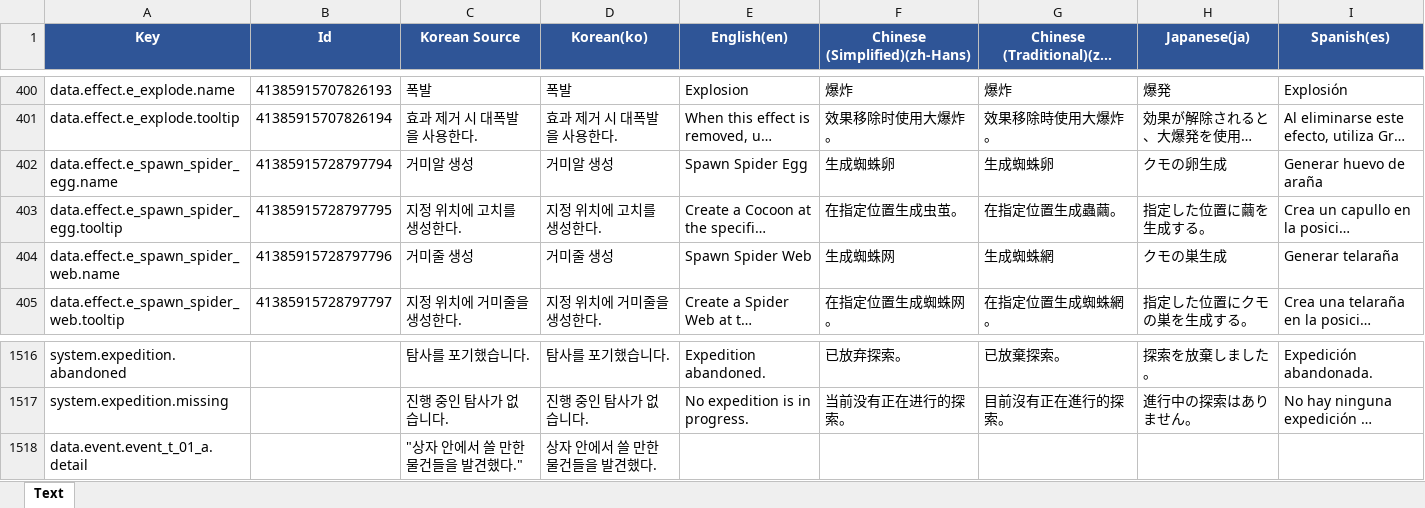
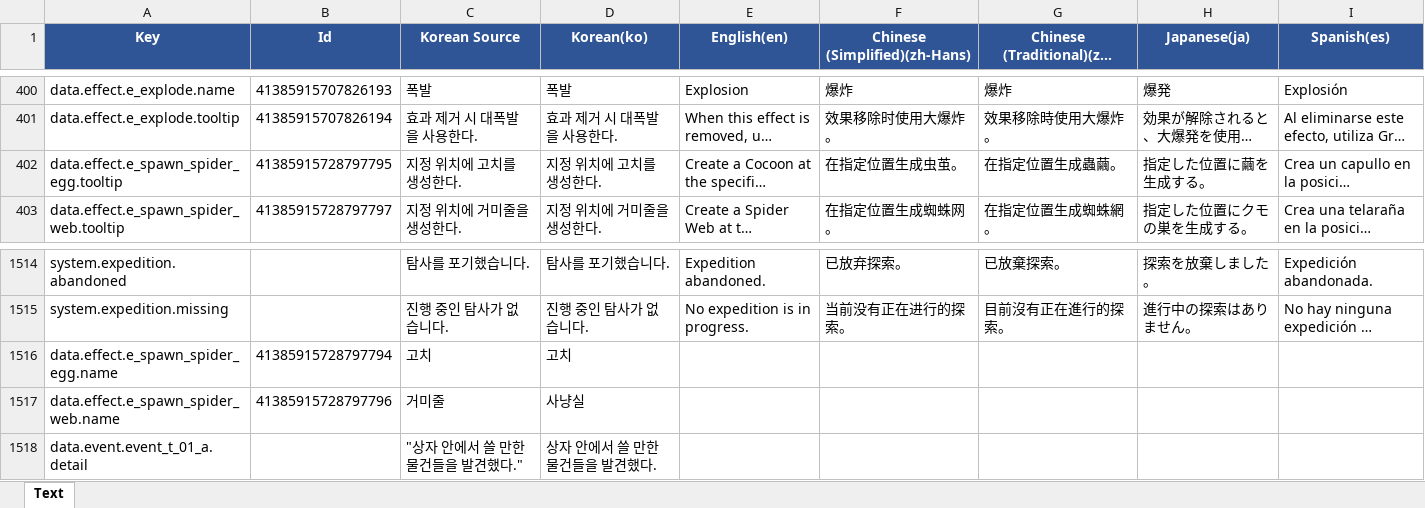
Before and after one commit to BIRANG22/RELIC, an Excel workbook: Assets/ExcelSource/Localization.xlsx, sheet Text, drawn as a sheet; only a part is shown, gaps mark what is left out; long unchanged cells end in …; values as stored, in another font and other column widths than the file's, no borders; removed rows and columns are numbered as before the commit, all else as after; the diff names each change by its address in the sheet, - before the commit and + after, or states it on an @@ line.

```diff
--- a/Assets/ExcelSource/Localization.xlsx (sheet Text)
+++ b/Assets/ExcelSource/Localization.xlsx (sheet Text)
-row 402: data.effect.e_spawn_spider_egg.name | 41385915728797794 | 거미알 생성 | 거미알 생성 | Spawn Spider Egg | 生成蜘蛛卵 | 生成蜘蛛卵 | クモの卵生成 | Generar huevo de araña
-row 404: data.effect.e_spawn_spider_web.name | 41385915728797796 | 거미줄 생성 | 거미줄 생성 | Spawn Spider Web | 生成蜘蛛网 | 生成蜘蛛網 | クモの巣生成 | Generar telaraña
+row 1516: data.effect.e_spawn_spider_egg.name | 41385915728797794 | 고치 | 고치
+row 1517: data.effect.e_spawn_spider_web.name | 41385915728797796 | 거미줄 | 사냥실
```
Also changed, not shown: Assets/ExcelSource/GameData.xlsx, 17 other files.
